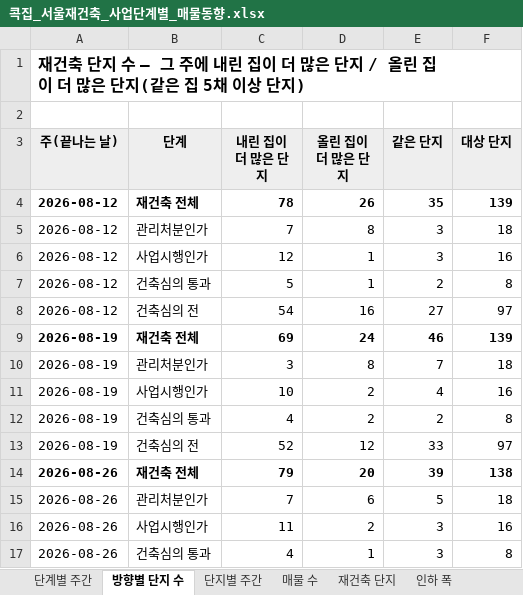
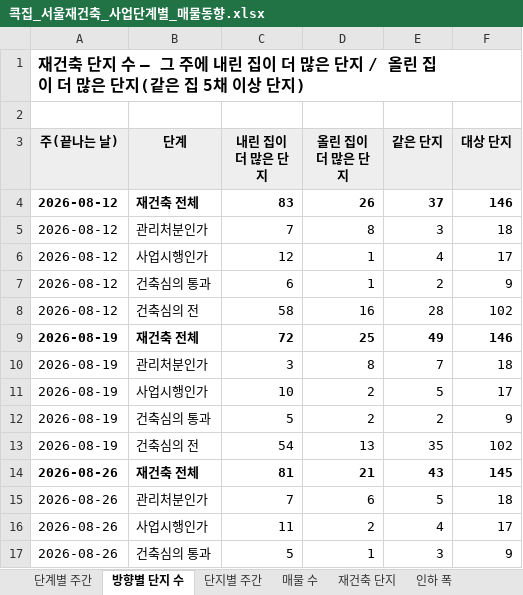
Before and after one commit to etfsurfer-glitch/real, an Excel workbook: design/press/재초환_재건축매물/콕집_서울재건축_사업단계별_매물동향.xlsx, sheet 방향별 단지 수, drawn as a sheet; only a part is shown; values as stored, in another font and other column widths than the file's, no borders; the diff covers the shown part only; the diff names each change by its address in the sheet, - before the commit and + after, or states it on an @@ line.

```diff
--- a/design/press/재초환_재건축매물/콕집_서울재건축_사업단계별_매물동향.xlsx (sheet 방향별 단지 수)
+++ b/design/press/재초환_재건축매물/콕집_서울재건축_사업단계별_매물동향.xlsx (sheet 방향별 단지 수)
-C4 (내린 집이 더 많은 단지): 78
+C4 (내린 집이 더 많은 단지): 83
-E4 (같은 단지): 35
+E4 (같은 단지): 37
-F4 (대상 단지): 139
+F4 (대상 단지): 146
-E6 (같은 단지): 3
+E6 (같은 단지): 4
-F6 (대상 단지): 16
+F6 (대상 단지): 17
-C7 (내린 집이 더 많은 단지): 5
+C7 (내린 집이 더 많은 단지): 6
-F7 (대상 단지): 8
+F7 (대상 단지): 9
-C8 (내린 집이 더 많은 단지): 54
+C8 (내린 집이 더 많은 단지): 58
-E8 (같은 단지): 27
+E8 (같은 단지): 28
-F8 (대상 단지): 97
+F8 (대상 단지): 102
-C9 (내린 집이 더 많은 단지): 69
+C9 (내린 집이 더 많은 단지): 72
-D9 (올린 집이 더 많은 단지): 24
+D9 (올린 집이 더 많은 단지): 25
-E9 (같은 단지): 46
+E9 (같은 단지): 49
-F9 (대상 단지): 139
+F9 (대상 단지): 146
-E11 (같은 단지): 4
+E11 (같은 단지): 5
-F11 (대상 단지): 16
+F11 (대상 단지): 17
-C12 (내린 집이 더 많은 단지): 4
+C12 (내린 집이 더 많은 단지): 5
-F12 (대상 단지): 8
+F12 (대상 단지): 9
-C13 (내린 집이 더 많은 단지): 52
+C13 (내린 집이 더 많은 단지): 54
-D13 (올린 집이 더 많은 단지): 12
+D13 (올린 집이 더 많은 단지): 13
-E13 (같은 단지): 33
+E13 (같은 단지): 35
-F13 (대상 단지): 97
+F13 (대상 단지): 102
-C14 (내린 집이 더 많은 단지): 79
+C14 (내린 집이 더 많은 단지): 81
-D14 (올린 집이 더 많은 단지): 20
+D14 (올린 집이 더 많은 단지): 21
-E14 (같은 단지): 39
+E14 (같은 단지): 43
-F14 (대상 단지): 138
+F14 (대상 단지): 145
-E16 (같은 단지): 3
+E16 (같은 단지): 4
-F16 (대상 단지): 16
+F16 (대상 단지): 17
-C17 (내린 집이 더 많은 단지): 4
+C17 (내린 집이 더 많은 단지): 5
-F17 (대상 단지): 8
+F17 (대상 단지): 9
```
Also changed, not shown: 116 edited cells elsewhere in this sheet, sheet 단지별 주간, sheet 인하 폭, sheet 단계별 주간, sheet 재건축 단지, sheet 매물 수, 7 other files.
